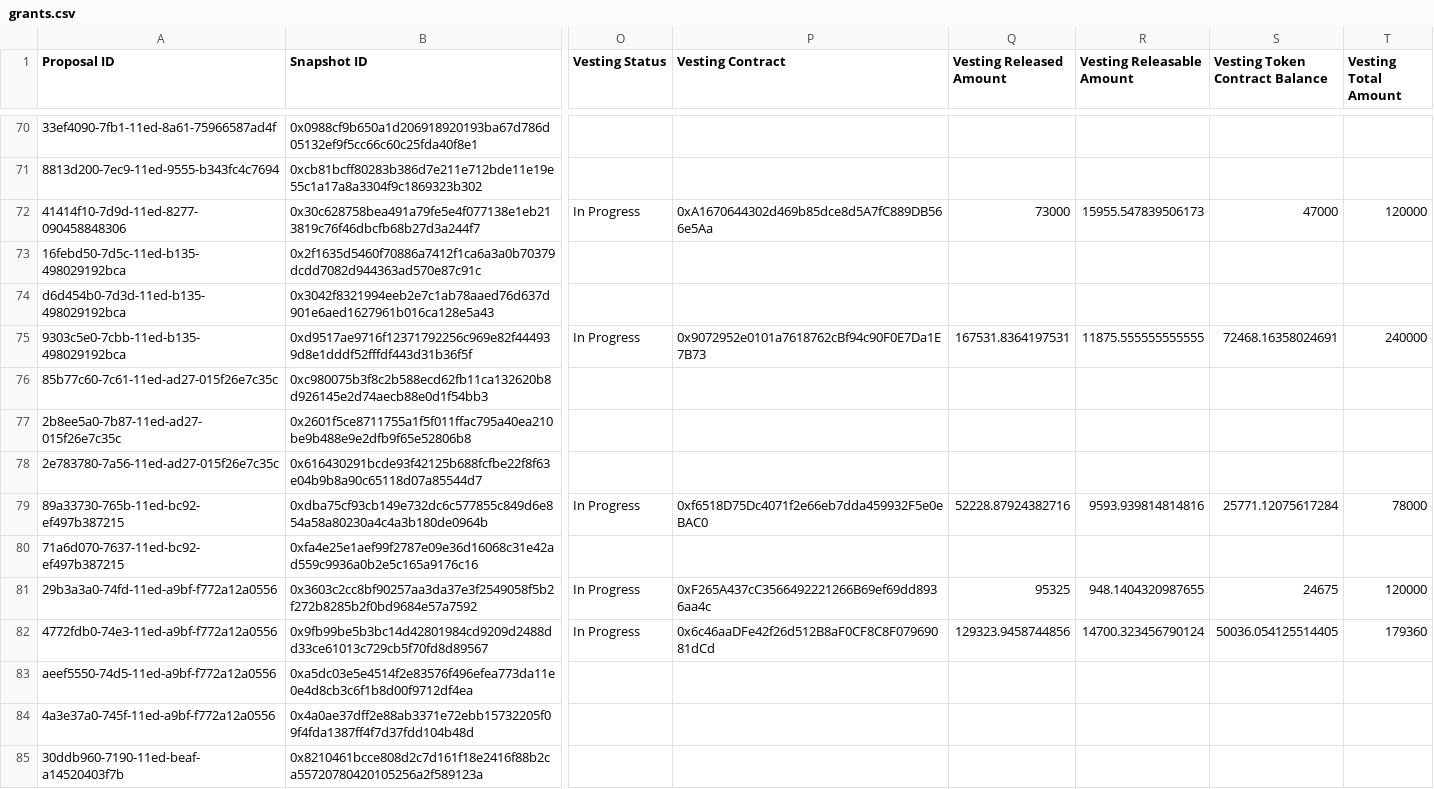
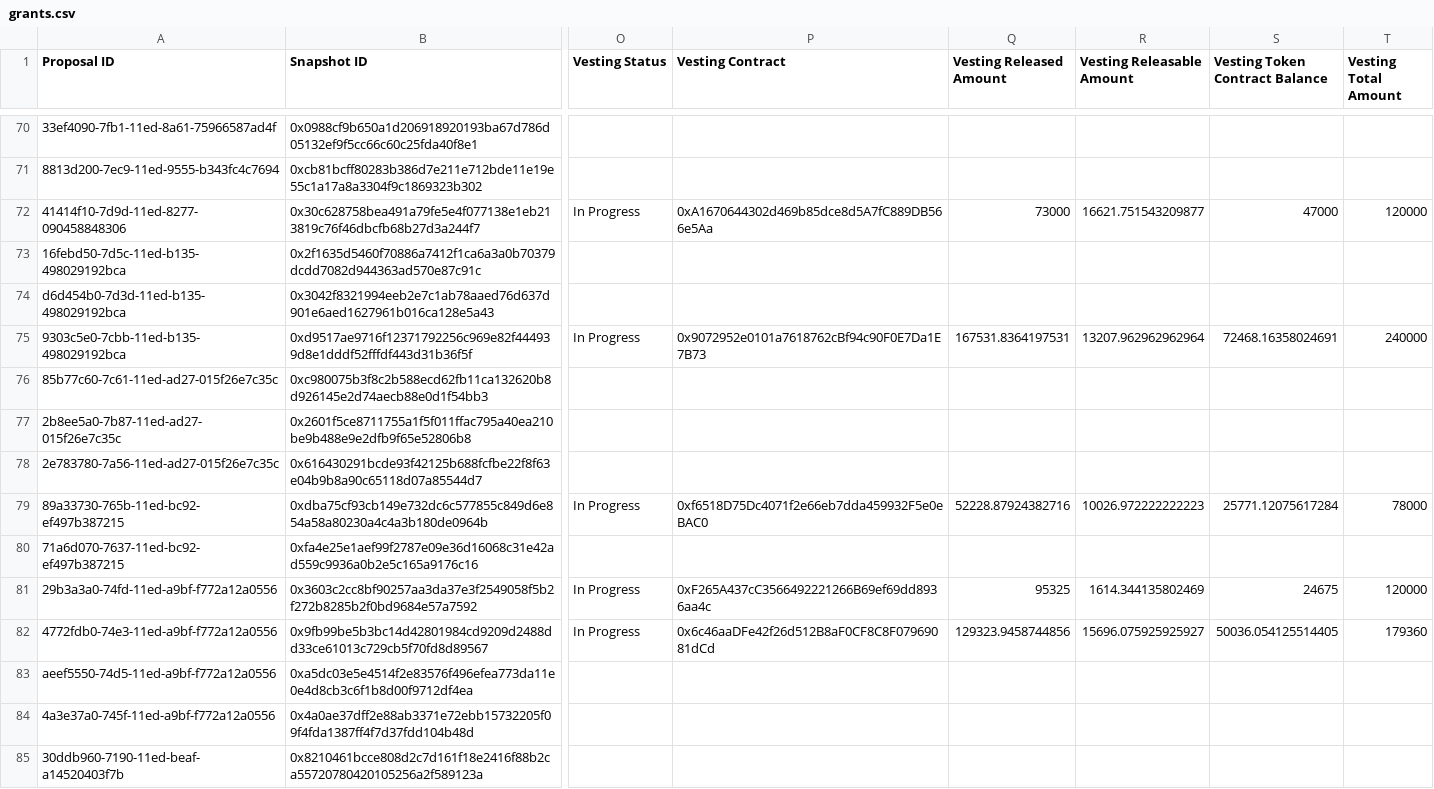
Before and after one commit to 1emu/transparency, a CSV file: grants.csv, drawn as a sheet; only a part is shown, gaps mark what is left out; the diff covers the shown part only; the diff names each change by its address in the sheet, - before the commit and + after, or states it on an @@ line.

```diff
--- a/grants.csv
+++ b/grants.csv
-R72 (Vesting Releasable Amount): 15955.547839506173
+R72 (Vesting Releasable Amount): 16621.751543209877
-R75 (Vesting Releasable Amount): 11875.555555555555
+R75 (Vesting Releasable Amount): 13207.962962962964
-R79 (Vesting Releasable Amount): 9593.939814814816
+R79 (Vesting Releasable Amount): 10026.972222222223
-R81 (Vesting Releasable Amount): 948.1404320987655
+R81 (Vesting Releasable Amount): 1614.344135802469
-R82 (Vesting Releasable Amount): 14700.323456790124
+R82 (Vesting Releasable Amount): 15696.075925925927
```
Also changed, not shown: 37 edited cells elsewhere in this file, balances.csv, collections.csv, 16 other files.
